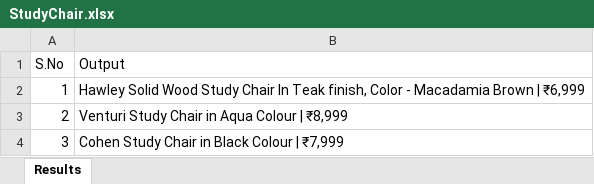
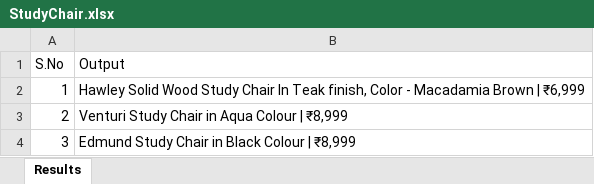
Before and after one commit to Bhuvaneshwari0405/Display_BookShelves, an Excel workbook: Output-Data/StudyChair.xlsx, sheet Results, drawn as a sheet; values as stored, in another font and other column widths than the file's, no borders; the diff names each change by its address in the sheet, - before the commit and + after, or states it on an @@ line.

```diff
--- a/Output-Data/StudyChair.xlsx (sheet Results)
+++ b/Output-Data/StudyChair.xlsx (sheet Results)
-B4 (Output): Cohen Study Chair in Black Colour | ₹7,999
+B4 (Output): Edmund Study Chair in Black Colour | ₹8,999
```
Also changed, not shown: Output-Data/BookShelves.xlsx, Output-Data/Collections.xlsx, 6 other files.
